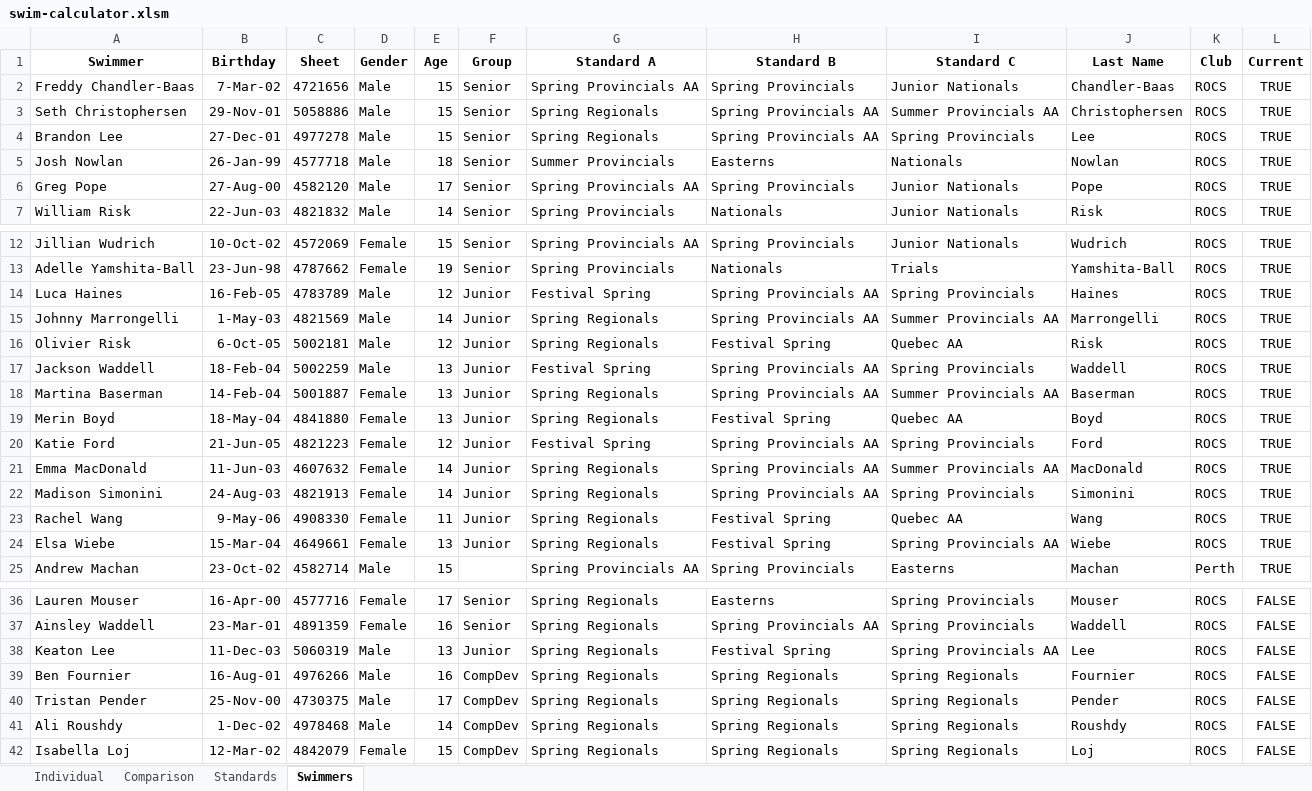
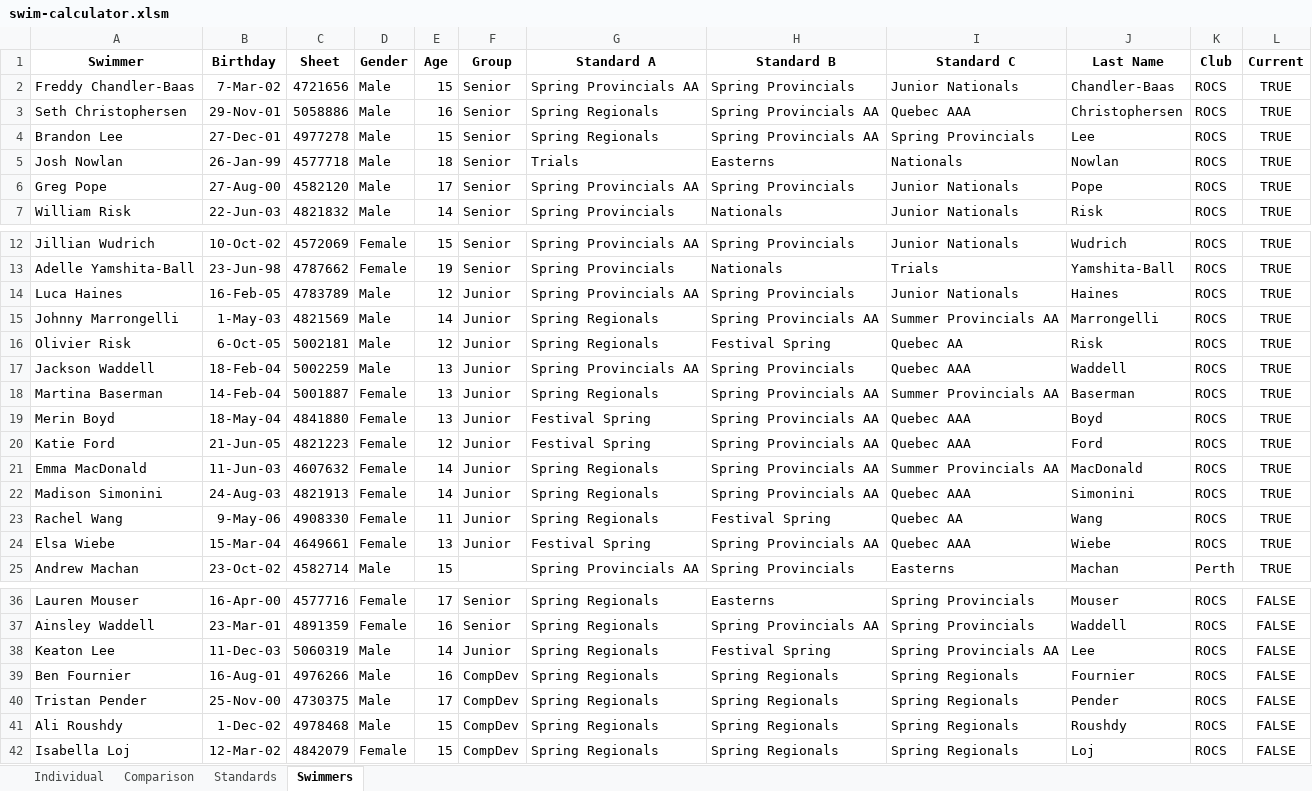
Before and after one commit to Subject2Risk/swim-report, an Excel workbook: swim-calculator.xlsm, sheet Swimmers, drawn as a sheet; only a part is shown, gaps mark what is left out; values as stored, in another font and other column widths than the file's, no borders; the diff covers the shown part only; the diff names each change by its address in the sheet, - before the commit and + after, or states it on an @@ line.

Commit message:
Swimmer preferences updated.

```diff
--- a/swim-calculator.xlsm (sheet Swimmers)
+++ b/swim-calculator.xlsm (sheet Swimmers)
-E3 (Age): 15
+E3 (Age): 16
-I3 (Standard C): Summer Provincials AA
+I3 (Standard C): Quebec AAA
-G5 (Standard A): Summer Provincials
+G5 (Standard A): Trials
-G14 (Standard A): Festival Spring
+G14 (Standard A): Spring Provincials AA
-H14 (Standard B): Spring Provincials AA
+H14 (Standard B): Spring Provincials
-I14 (Standard C): Spring Provincials
+I14 (Standard C): Junior Nationals
-G17 (Standard A): Festival Spring
+G17 (Standard A): Spring Provincials AA
-H17 (Standard B): Spring Provincials AA
+H17 (Standard B): Spring Provincials
-I17 (Standard C): Spring Provincials
+I17 (Standard C): Quebec AAA
-G19 (Standard A): Spring Regionals
+G19 (Standard A): Festival Spring
-H19 (Standard B): Festival Spring
+H19 (Standard B): Spring Provincials AA
-I19 (Standard C): Quebec AA
+I19 (Standard C): Quebec AAA
-I20 (Standard C): Spring Provincials
+I20 (Standard C): Quebec AAA
-I22 (Standard C): Spring Provincials
+I22 (Standard C): Quebec AAA
-G24 (Standard A): Spring Regionals
+G24 (Standard A): Festival Spring
-H24 (Standard B): Festival Spring
+H24 (Standard B): Spring Provincials AA
-I24 (Standard C): Spring Provincials AA
+I24 (Standard C): Quebec AAA
-E38 (Age): 13
+E38 (Age): 14
-E41 (Age): 14
+E41 (Age): 15
```
Also changed, not shown: 2 edited cells elsewhere in this sheet, sheet Individual, sheet Comparison, sheet Standards, hidden cells.
